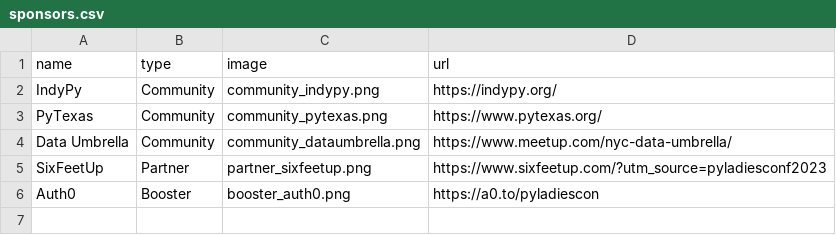
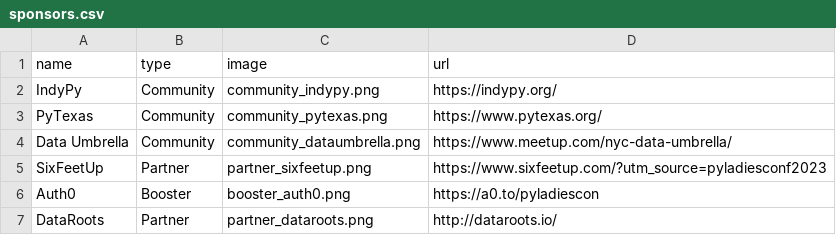
Before and after one commit to pyladies/global-conference, a CSV file: generate_site/sponsors.csv, drawn as a sheet; the diff names each change by its address in the sheet, - before the commit and + after, or states it on an @@ line.

Commit message:
Add Sponsor Partner: dataroots

```diff
--- a/generate_site/sponsors.csv
+++ b/generate_site/sponsors.csv
+row 7: DataRoots | Partner | partner_dataroots.png | http://dataroots.io/
```
Also changed, not shown: 1 other file.
